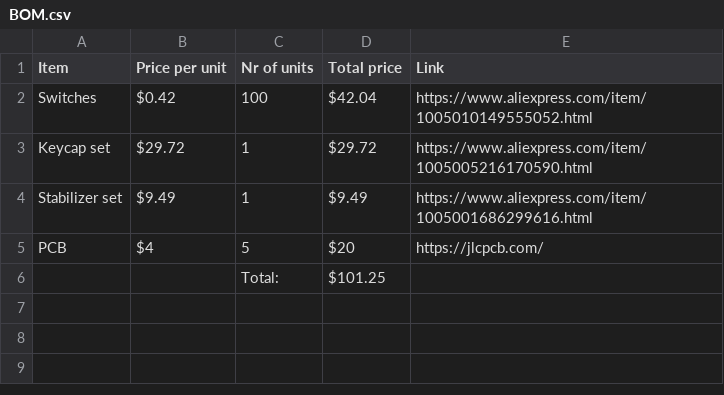
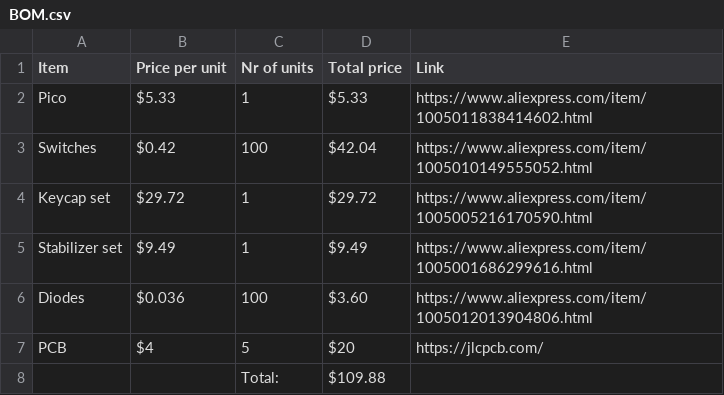
Before and after one commit to KOEGlike/keeb, a CSV file: BOM.csv, drawn as a sheet.

```diff
--- a/BOM.csv
+++ b/BOM.csv
@@ -1,2 +1,3 @@
 Item,Price per unit,Nr of units,Total price,Link
+Pico, $5.33,1,$5.33,https://www.aliexpress.com/item/1005011838414602.html
 Switches,$0.42,100,$42.04,https://www.aliexpress.com/item/1005010149555052.html
@@ -4,3 +5,4 @@ Keycap set,$29.72,1,$29.72,https://www.aliexpress.com/item/1005005216170590.html
 Stabilizer set,$9.49,1,$9.49,https://www.aliexpress.com/item/1005001686299616.html
+Diodes, $0.036,100,$3.60,https://www.aliexpress.com/item/1005012013904806.html
 PCB,$4,5,$20,https://jlcpcb.com/
-,,Total:,$101.25,
+,,Total:,$109.88,
```
Also changed, not shown: 1 other file.
